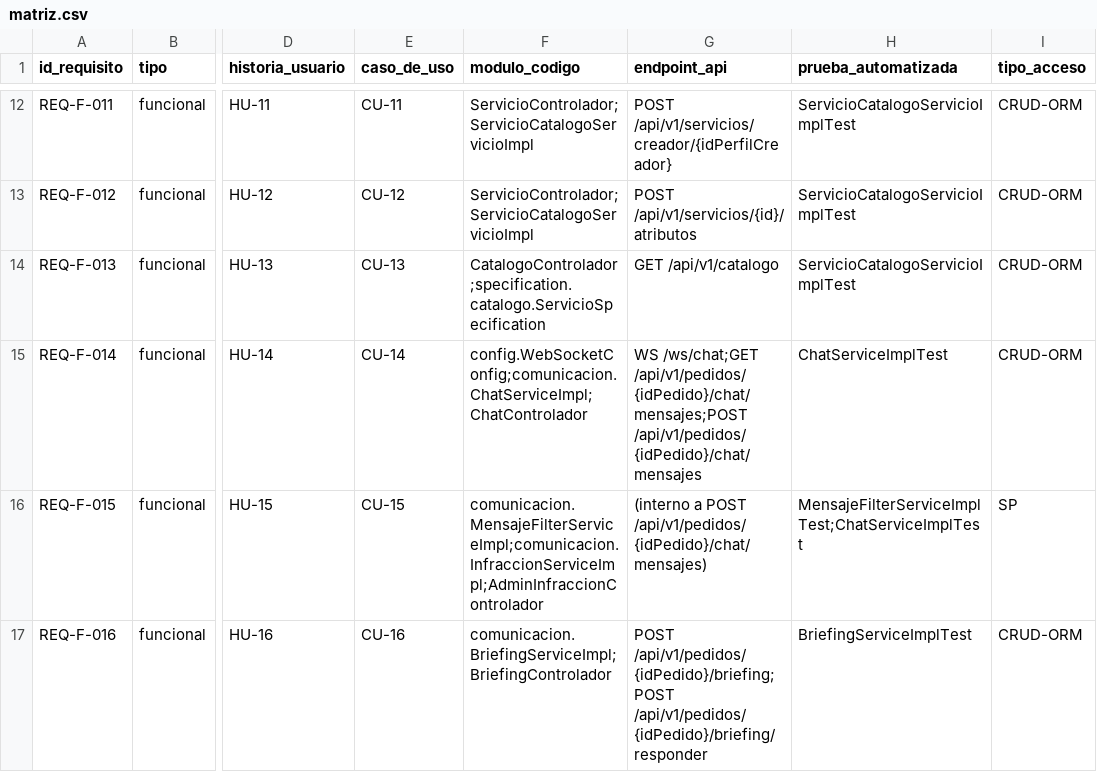
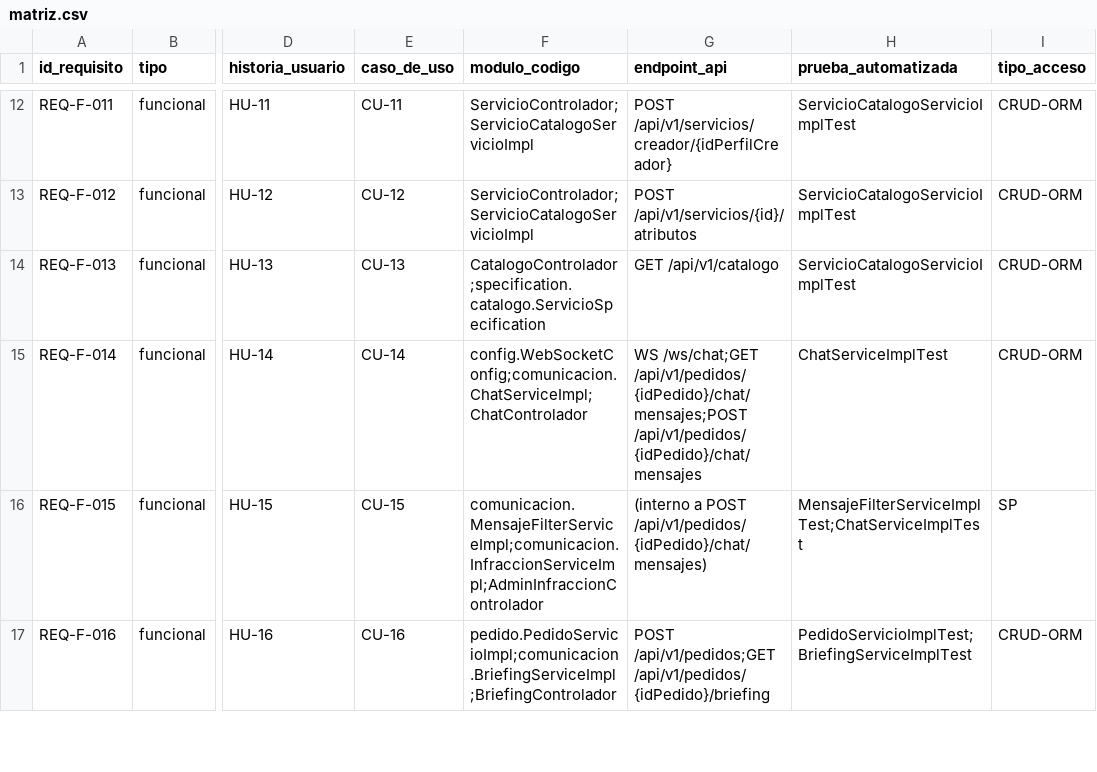
Before and after one commit to JohanCarvajal04/Proyecto-WEB-ARTISYNC, a CSV file: docs/trazabilidad/matriz.csv, drawn as a sheet; only a part is shown, gaps mark what is left out; the diff covers the shown part only; the diff names each change by its address in the sheet, - before the commit and + after, or states it on an @@ line.

Commit message:
feat(legal,pedido): contratos personalizados por servicio y cuestionario obligatorio al crear el pedido
Los contratos usaban una única plantilla global y el cuestionario (briefing)
se enviaba manualmente desde el chat después de creado el pedido, así que el
cliente podía no llegar a responderlo nunca. Ambos quedan ahora ligados al
servicio, siguiendo el mismo patrón nullable que V35 usó para el flujo de
trabajo, sin bloquear nada en los servicios que no los configuren.
- Catálogo de plantillas de contrato curado por ADMIN (V39): el creador
  elige, al crear/editar su servicio, cuál plantilla aplica; sin elegir
  ninguna, ContratoServicioImpl cae a la marcada como predeterminada.
  CRUD en PlantillaContratoAdminControlador (CONTRATO_PLANTILLA_GESTIONAR).
- El admin escribe el texto legal en Markdown (con vista previa) en vez de
  HTML crudo; se convierte a HTML solo en el frontend, el backend sigue
  recibiendo cuerpoHtmlPlantilla exactamente igual que antes.
- Cuestionario ligado al servicio (V40, Servicio.briefingPlantilla): si el
  servicio tiene uno asignado, el cliente responde todas sus preguntas en
  el propio formulario de creación del pedido; PedidoServicioImpl valida y
  persiste las respuestas en la misma transacción. Se retira el envío
  manual (enviarBriefing/responderBriefing); GET queda de solo lectura.
- REQ-F-016 y REQ-F-017 actualizados en SRS.md, matriz.csv, HU-16/17,
  CU-16/17 (+ nuevo CU-17b) y CHANGELOG-REQ.md, sin bajar de 'verificado'.
- Tests nuevos/actualizados: PlantillaContratoAdminServicioImplTest,
  PedidoServicioImplTest (cuestionario), ContratoServicioImplTest,
  BriefingServiceImplTest/BriefingControladorTest (flujo manual retirado),
  y plantilla-contrato-markdown.spec.ts en el frontend.

```diff
--- a/docs/trazabilidad/matriz.csv
+++ b/docs/trazabilidad/matriz.csv
-F17 (modulo_codigo): comunicacion.BriefingServiceImpl;BriefingControlador
+F17 (modulo_codigo): pedido.PedidoServicioImpl;comunicacion.BriefingServiceImpl;BriefingControlador
-G17 (endpoint_api): POST /api/v1/pedidos/{idPedido}/briefing;POST /api/v1/pedidos/{idPedido}/briefing/responder
+G17 (endpoint_api): POST /api/v1/pedidos;GET /api/v1/pedidos/{idPedido}/briefing
-H17 (prueba_automatizada): BriefingServiceImplTest
+H17 (prueba_automatizada): PedidoServicioImplTest;BriefingServiceImplTest
```
Also changed, not shown: 3 edited cells elsewhere in this file, 59 other files.
